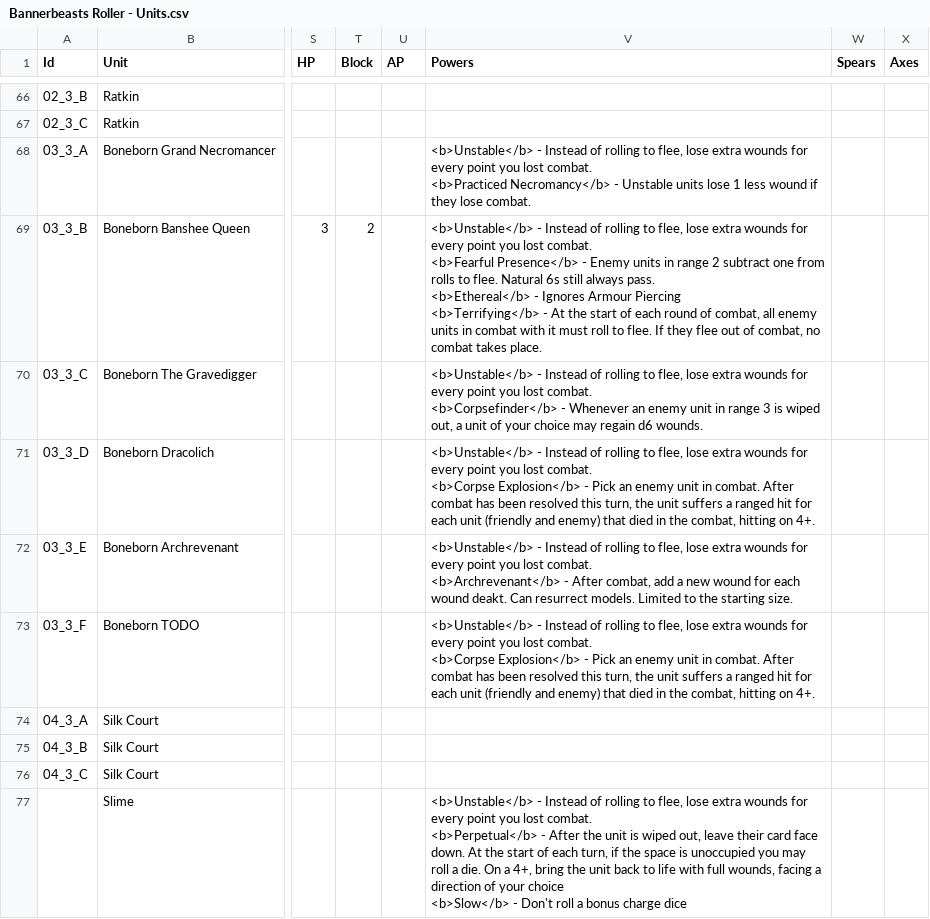
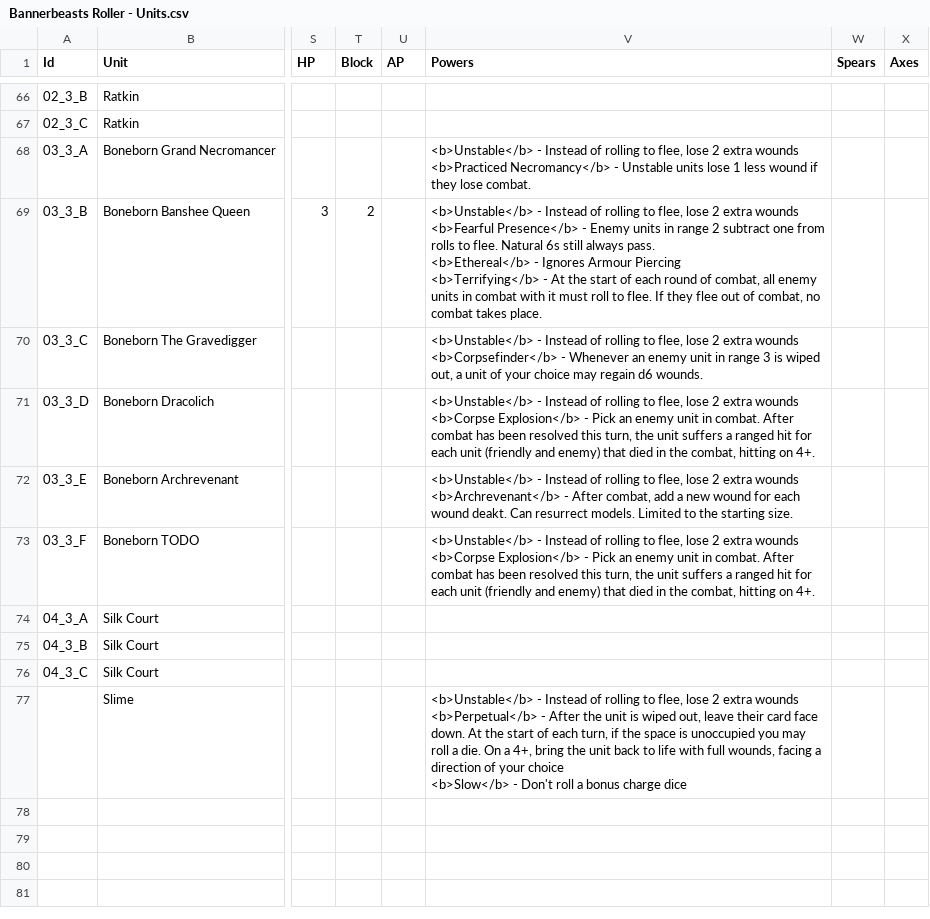
Before and after one commit to wabradshaw/bannerbeasts, a CSV file: card-generator/Bannerbeasts Roller - Units.csv, drawn as a sheet; only a part is shown, gaps mark what is left out; ↵ is a line break in a cell; the diff covers the shown part only; the diff names each change by its address in the sheet, - before the commit and + after, or states it on an @@ line.

Commit message:
Reworked unstable to 2 wounds

```diff
--- a/card-generator/Bannerbeasts Roller - Units.csv
+++ b/card-generator/Bannerbeasts Roller - Units.csv
-V68 (Powers): …flee, lose extra wounds for every point you lost combat. ↵ <b>Practiced Necromancy</b>…
+V68 (Powers): …flee, lose 2 extra wounds ↵ <b>Practiced Necromancy</b>…
-V69 (Powers): …flee, lose extra wounds for every point you lost combat. ↵ <b>Fearful Presence</b>…
+V69 (Powers): …flee, lose 2 extra wounds ↵ <b>Fearful Presence</b>…
-V70 (Powers): …flee, lose extra wounds for every point you lost combat. ↵ <b>Corpsefinder</b> -…
+V70 (Powers): …flee, lose 2 extra wounds ↵ <b>Corpsefinder</b> -…
-V71 (Powers): …flee, lose extra wounds for every point you lost combat. ↵ <b>Corpse Explosion</b>…
+V71 (Powers): …flee, lose 2 extra wounds ↵ <b>Corpse Explosion</b>…
-V72 (Powers): …flee, lose extra wounds for every point you lost combat. ↵ <b>Archrevenant</b> -…
+V72 (Powers): …flee, lose 2 extra wounds ↵ <b>Archrevenant</b> -…
-V73 (Powers): …flee, lose extra wounds for every point you lost combat. ↵ <b>Corpse Explosion</b>…
+V73 (Powers): …flee, lose 2 extra wounds ↵ <b>Corpse Explosion</b>…
-V77 (Powers): …flee, lose extra wounds for every point you lost combat. ↵ <b>Perpetual</b> -…
+V77 (Powers): …flee, lose 2 extra wounds ↵ <b>Perpetual</b> -…
```
Also changed, not shown: 15 edited cells elsewhere in this file, 42 other files.
